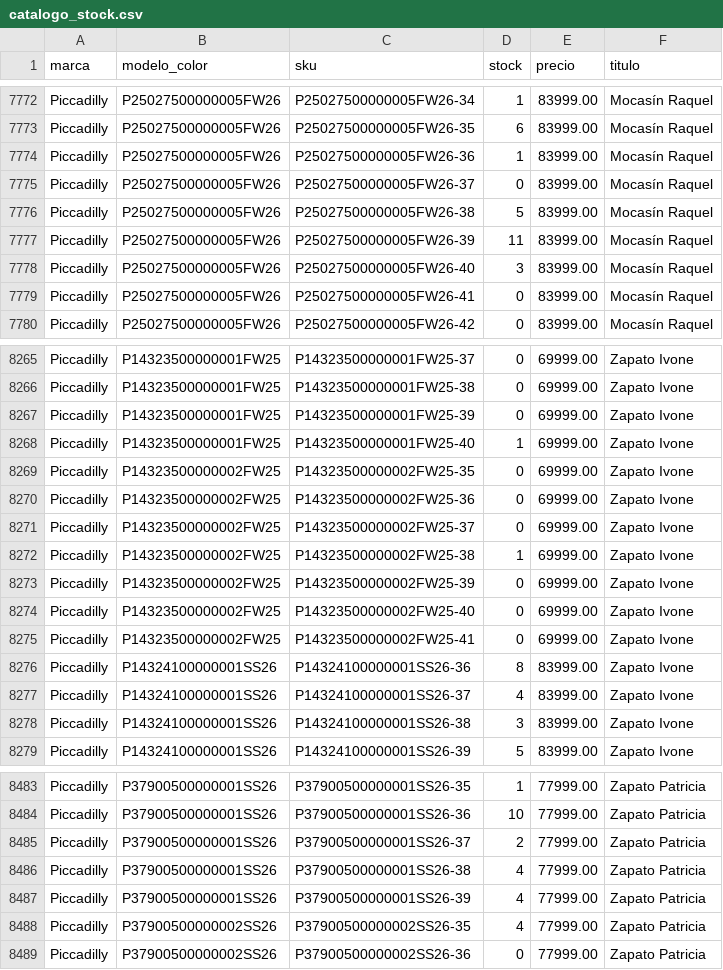
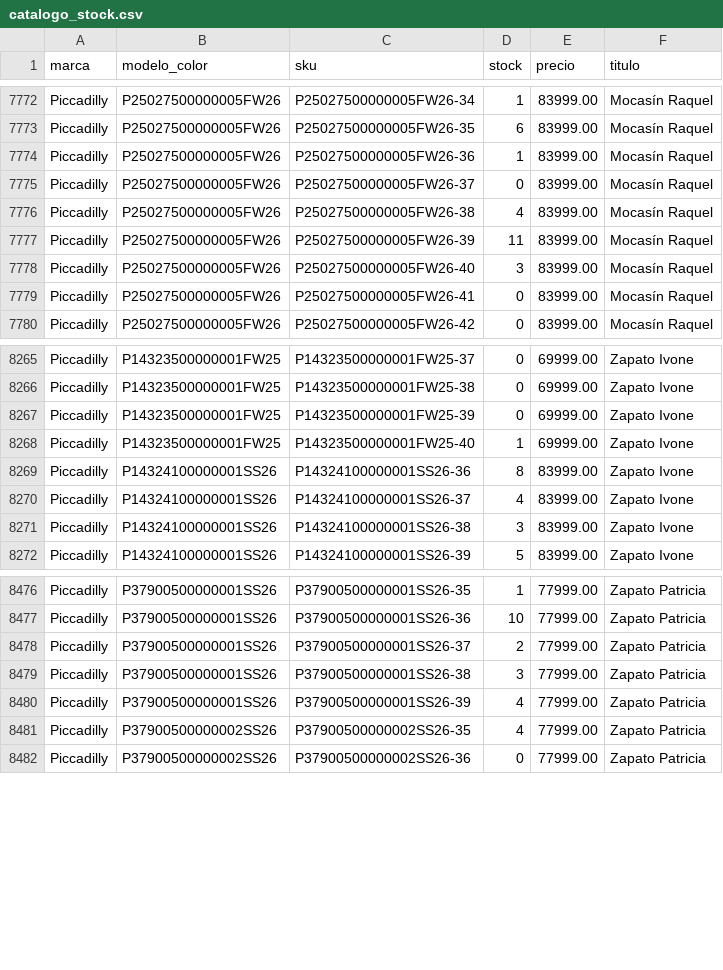
Before and after one commit to lucasrulo/dashboard-distrinando, a CSV file: catalogo_stock.csv, drawn as a sheet; only a part is shown, gaps mark what is left out.

Commit message:
🔄 Datos actualizados: Ventas y Catálogo [14/08 16:37:58]

```diff
--- a/catalogo_stock.csv
+++ b/catalogo_stock.csv
@@ -7775,3 +7775,3 @@ Piccadilly,P25027500000005FW26,P25027500000005FW26-36,1,83999.00,Mocasín Raquel
 Piccadilly,P25027500000005FW26,P25027500000005FW26-37,0,83999.00,Mocasín Raquel
-Piccadilly,P25027500000005FW26,P25027500000005FW26-38,5,83999.00,Mocasín Raquel
+Piccadilly,P25027500000005FW26,P25027500000005FW26-38,4,83999.00,Mocasín Raquel
 Piccadilly,P25027500000005FW26,P25027500000005FW26-39,11,83999.00,Mocasín Raquel
@@ -8268,9 +8268,2 @@ Piccadilly,P14323500000001FW25,P14323500000001FW25-39,0,69999.00,Zapato Ivone
 Piccadilly,P14323500000001FW25,P14323500000001FW25-40,1,69999.00,Zapato Ivone
-Piccadilly,P14323500000002FW25,P14323500000002FW25-35,0,69999.00,Zapato Ivone
-Piccadilly,P14323500000002FW25,P14323500000002FW25-36,0,69999.00,Zapato Ivone
-Piccadilly,P14323500000002FW25,P14323500000002FW25-37,0,69999.00,Zapato Ivone
-Piccadilly,P14323500000002FW25,P14323500000002FW25-38,1,69999.00,Zapato Ivone
-Piccadilly,P14323500000002FW25,P14323500000002FW25-39,0,69999.00,Zapato Ivone
-Piccadilly,P14323500000002FW25,P14323500000002FW25-40,0,69999.00,Zapato Ivone
-Piccadilly,P14323500000002FW25,P14323500000002FW25-41,0,69999.00,Zapato Ivone
 Piccadilly,P14324100000001SS26,P14324100000001SS26-36,8,83999.00,Zapato Ivone
@@ -8485,3 +8478,3 @@ Piccadilly,P37900500000001SS26,P37900500000001SS26-36,10,77999.00,Zapato Patrici
 Piccadilly,P37900500000001SS26,P37900500000001SS26-37,2,77999.00,Zapato Patricia
-Piccadilly,P37900500000001SS26,P37900500000001SS26-38,4,77999.00,Zapato Patricia
+Piccadilly,P37900500000001SS26,P37900500000001SS26-38,3,77999.00,Zapato Patricia
 Piccadilly,P37900500000001SS26,P37900500000001SS26-39,4,77999.00,Zapato Patricia
```
